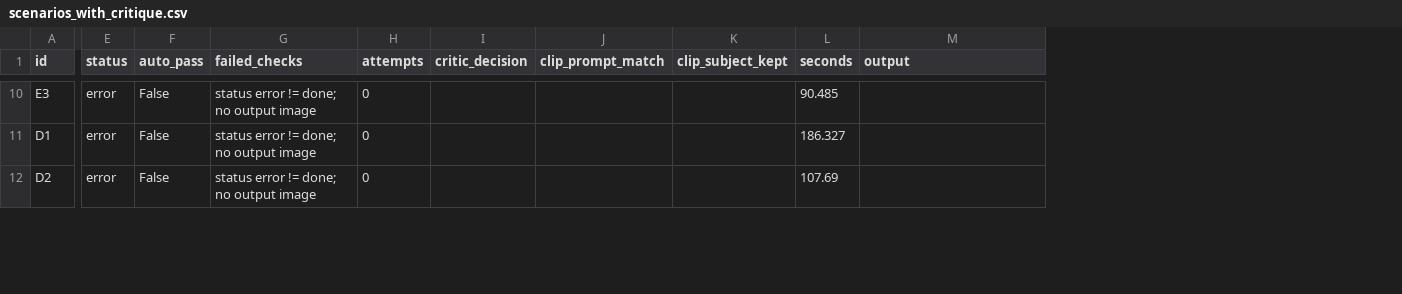
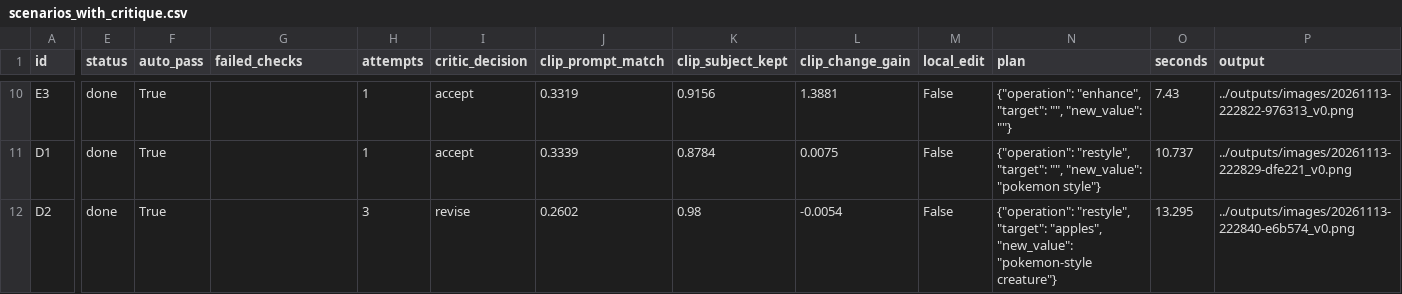
Before and after one commit to kavyaayyappan1998/DATA266-Lab2, a CSV file: part3/outputs/scenarios_with_critique.csv, drawn as a sheet; only a part is shown, gaps mark what is left out; addresses are those after the commit; the diff covers the shown part only; the diff names each change by its address in the sheet, - before the commit and + after, or states it on an @@ line.

Commit message:
Part 3 v2: run with outputs, results and ablation

```diff
--- a/part3/outputs/scenarios_with_critique.csv
+++ b/part3/outputs/scenarios_with_critique.csv
+column L (clip_change_gain), rows 10-12: 1.3881 | 0.0075 | -0.0054
+column M (local_edit), rows 10-12: all False
+column N (plan), rows 10-12: {"operation": "enhance", "target": "", "new_value": ""} | {"operation": "restyle", "target": "", "new_value": "pokemon style"} | {"operation": "restyle", "target": "apples", "new_value": "pokemon-style creature"}
-E10:E12 (status): error
+E10:E12 (status): done
-F10:F12 (auto_pass): False
+F10:F12 (auto_pass): True
-G10:G12 (failed_checks): status error != done; no output image
+G10:G12 (failed_checks): (empty)
-H10:H11 (attempts): 0
+H10:H11 (attempts): 1
-I10:I11 (critic_decision): (empty)
+I10:I11 (critic_decision): accept
-J10 (clip_prompt_match): (empty)
+J10 (clip_prompt_match): 0.3319
-K10 (clip_subject_kept): (empty)
+K10 (clip_subject_kept): 0.9156
-O10 (seconds): 90.485
+O10 (seconds): 7.43
-P10 (output): (empty)
+P10 (output): ../outputs/images/20261113-222822-976313_v0.png
-J11 (clip_prompt_match): (empty)
+J11 (clip_prompt_match): 0.3339
-K11 (clip_subject_kept): (empty)
+K11 (clip_subject_kept): 0.8784
-O11 (seconds): 186.327
+O11 (seconds): 10.737
-P11 (output): (empty)
+P11 (output): ../outputs/images/20261113-222829-dfe221_v0.png
-H12 (attempts): 0
+H12 (attempts): 3
-I12 (critic_decision): (empty)
+I12 (critic_decision): revise
-J12 (clip_prompt_match): (empty)
+J12 (clip_prompt_match): 0.2602
-K12 (clip_subject_kept): (empty)
+K12 (clip_subject_kept): 0.98
-O12 (seconds): 107.69
+O12 (seconds): 13.295
-P12 (output): (empty)
+P12 (output): ../outputs/images/20261113-222840-e6b574_v0.png
```
Also changed, not shown: 81 edited cells elsewhere in this file, part3/outputs/human_eval_TEMPLATE.csv, part3/outputs/redteam_results.csv, 50 other files.
